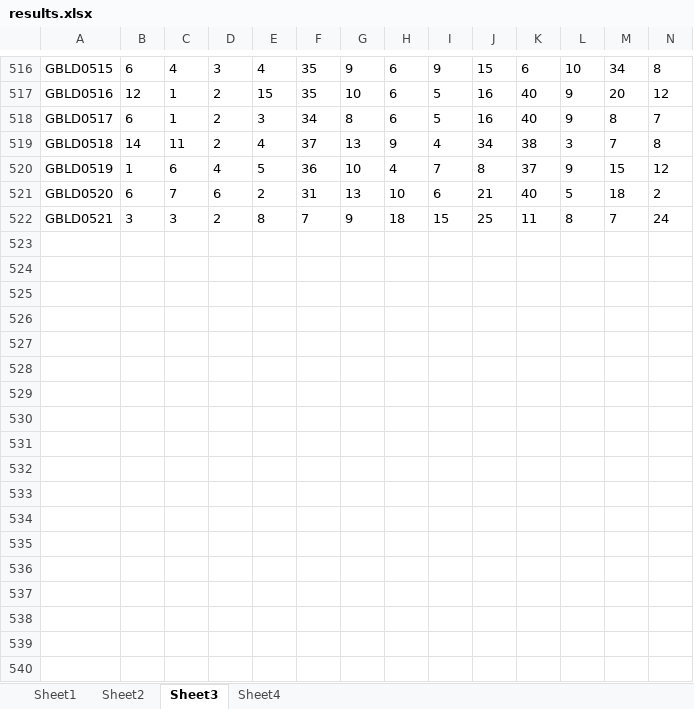
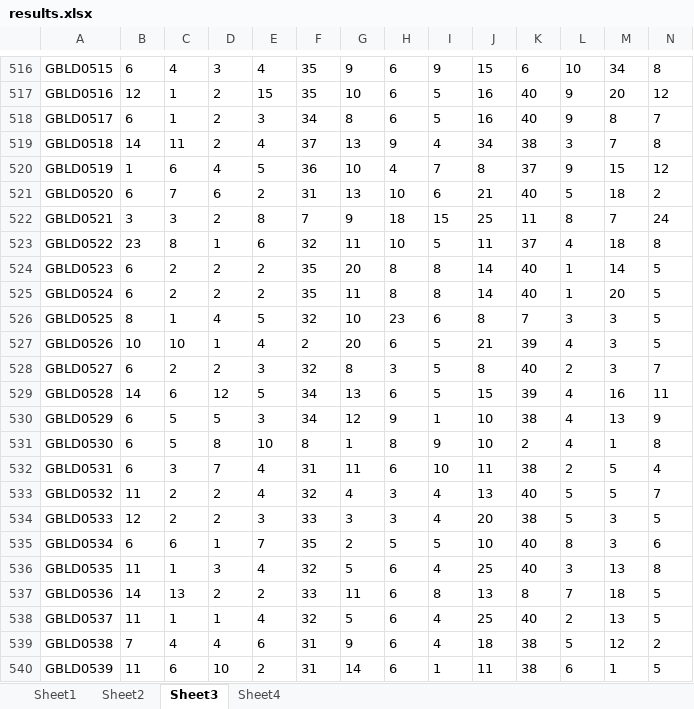
Before and after one commit to korsing/GT_Server, an Excel workbook: results.xlsx, sheet Sheet3, drawn as a sheet; only a part is shown, gaps mark what is left out; values as stored, in another font and other column widths than the file's, no borders; rows hold the shown columns only; the diff covers the shown part only; the diff names each change by its address in the sheet, - before the commit and + after, or states it on an @@ line.

```diff
--- a/results.xlsx (sheet Sheet3)
+++ b/results.xlsx (sheet Sheet3)
+row 523: GBLD0522 | 23 | 8 | 1 | 6 | 32 | 11 | 10 | 5 | 11 | 37 | 4 | 18 | 8
+row 524: GBLD0523 | 6 | 2 | 2 | 2 | 35 | 20 | 8 | 8 | 14 | 40 | 1 | 14 | 5
+row 525: GBLD0524 | 6 | 2 | 2 | 2 | 35 | 11 | 8 | 8 | 14 | 40 | 1 | 20 | 5
+row 526: GBLD0525 | 8 | 1 | 4 | 5 | 32 | 10 | 23 | 6 | 8 | 7 | 3 | 3 | 5
+row 527: GBLD0526 | 10 | 10 | 1 | 4 | 2 | 20 | 6 | 5 | 21 | 39 | 4 | 3 | 5
+row 528: GBLD0527 | 6 | 2 | 2 | 3 | 32 | 8 | 3 | 5 | 8 | 40 | 2 | 3 | 7
+row 529: GBLD0528 | 14 | 6 | 12 | 5 | 34 | 13 | 6 | 5 | 15 | 39 | 4 | 16 | 11
+row 530: GBLD0529 | 6 | 5 | 5 | 3 | 34 | 12 | 9 | 1 | 10 | 38 | 4 | 13 | 9
+row 531: GBLD0530 | 6 | 5 | 8 | 10 | 8 | 1 | 8 | 9 | 10 | 2 | 4 | 1 | 8
+row 532: GBLD0531 | 6 | 3 | 7 | 4 | 31 | 11 | 6 | 10 | 11 | 38 | 2 | 5 | 4
+row 533: GBLD0532 | 11 | 2 | 2 | 4 | 32 | 4 | 3 | 4 | 13 | 40 | 5 | 5 | 7
+row 534: GBLD0533 | 12 | 2 | 2 | 3 | 33 | 3 | 3 | 4 | 20 | 38 | 5 | 3 | 5
+row 535: GBLD0534 | 6 | 6 | 1 | 7 | 35 | 2 | 5 | 5 | 10 | 40 | 8 | 3 | 6
+row 536: GBLD0535 | 11 | 1 | 3 | 4 | 32 | 5 | 6 | 4 | 25 | 40 | 3 | 13 | 8
+row 537: GBLD0536 | 14 | 13 | 2 | 2 | 33 | 11 | 6 | 8 | 13 | 8 | 7 | 18 | 5
+row 538: GBLD0537 | 11 | 1 | 1 | 4 | 32 | 5 | 6 | 4 | 25 | 40 | 2 | 13 | 5
+row 539: GBLD0538 | 7 | 4 | 4 | 6 | 31 | 9 | 6 | 4 | 18 | 38 | 5 | 12 | 2
+row 540: GBLD0539 | 11 | 6 | 10 | 2 | 31 | 14 | 6 | 1 | 11 | 38 | 6 | 1 | 5
```
Also changed, not shown: 33 added rows elsewhere in this sheet, sheet Sheet4, sheet Sheet2, sheet Sheet1.
